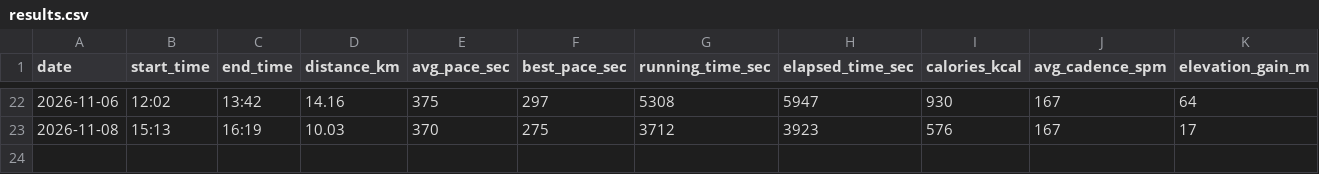
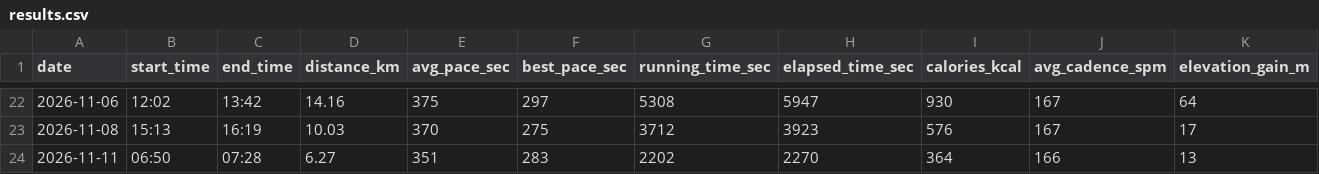
Before and after one commit to dazoyee/running, a CSV file: races/2026-11-29-koedo-kawagoe-half-marathon/results.csv, drawn as a sheet; only a part is shown, gaps mark what is left out; rows hold the shown columns only; the diff names each change by its address in the sheet, - before the commit and + after, or states it on an @@ line.

```diff
--- a/races/2026-11-29-koedo-kawagoe-half-marathon/results.csv
+++ b/races/2026-11-29-koedo-kawagoe-half-marathon/results.csv
+row 24: 2026-11-11 | 06:50 | 07:28 | 6.27 | 351 | 283 | 2202 | 2270 | 364 | 166 | 13
```
Also changed, not shown: races/2026-11-29-koedo-kawagoe-half-marathon/splits.csv, 1 other file.
